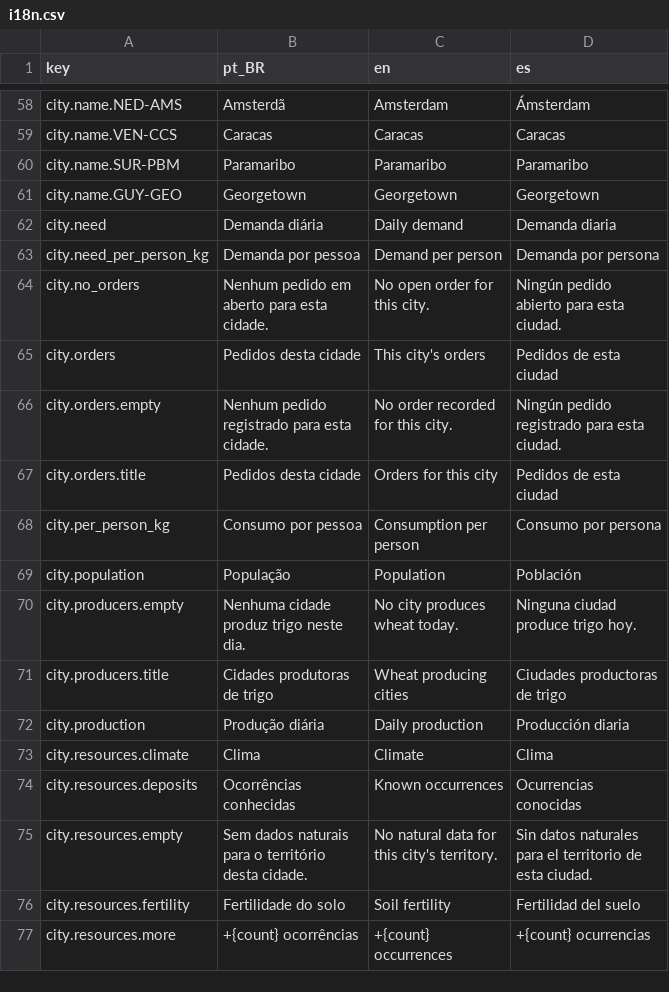
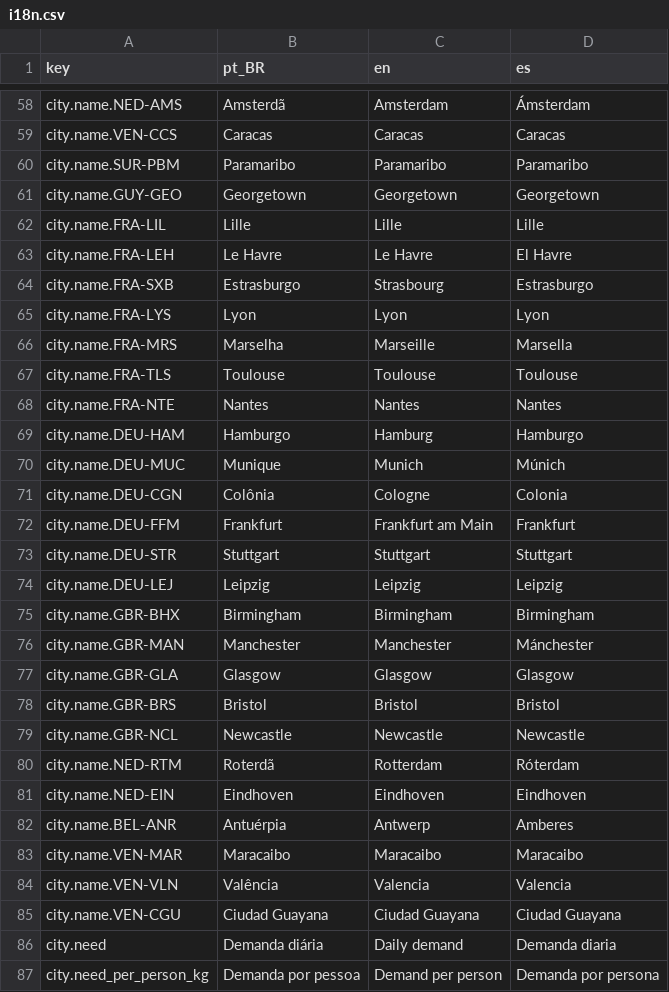
Before and after one commit to Arturstriker3/game-godot, a CSV file: data/definitions/i18n/i18n.csv, drawn as a sheet; only a part is shown, gaps mark what is left out; the shorter side is filled out with more unchanged rows; the diff covers the shown part only; the diff names each change by its address in the sheet, - before the commit and + after, or states it on an @@ line.

```diff
--- a/data/definitions/i18n/i18n.csv
+++ b/data/definitions/i18n/i18n.csv
+row 62: city.name.FRA-LIL | Lille | Lille | Lille
+row 63: city.name.FRA-LEH | Le Havre | Le Havre | El Havre
+row 64: city.name.FRA-SXB | Estrasburgo | Strasbourg | Estrasburgo
+row 65: city.name.FRA-LYS | Lyon | Lyon | Lyon
+row 66: city.name.FRA-MRS | Marselha | Marseille | Marsella
+row 67: city.name.FRA-TLS | Toulouse | Toulouse | Toulouse
+row 68: city.name.FRA-NTE | Nantes | Nantes | Nantes
+row 69: city.name.DEU-HAM | Hamburgo | Hamburg | Hamburgo
+row 70: city.name.DEU-MUC | Munique | Munich | Múnich
+row 71: city.name.DEU-CGN | Colônia | Cologne | Colonia
+row 72: city.name.DEU-FFM | Frankfurt | Frankfurt am Main | Frankfurt
+row 73: city.name.DEU-STR | Stuttgart | Stuttgart | Stuttgart
+row 74: city.name.DEU-LEJ | Leipzig | Leipzig | Leipzig
+row 75: city.name.GBR-BHX | Birmingham | Birmingham | Birmingham
+row 76: city.name.GBR-MAN | Manchester | Manchester | Mánchester
+row 77: city.name.GBR-GLA | Glasgow | Glasgow | Glasgow
+row 78: city.name.GBR-BRS | Bristol | Bristol | Bristol
+row 79: city.name.GBR-NCL | Newcastle | Newcastle | Newcastle
+row 80: city.name.NED-RTM | Roterdã | Rotterdam | Róterdam
+row 81: city.name.NED-EIN | Eindhoven | Eindhoven | Eindhoven
+row 82: city.name.BEL-ANR | Antuérpia | Antwerp | Amberes
+row 83: city.name.VEN-MAR | Maracaibo | Maracaibo | Maracaibo
+row 84: city.name.VEN-VLN | Valência | Valencia | Valencia
+row 85: city.name.VEN-CGU | Ciudad Guayana | Ciudad Guayana | Ciudad Guayana
```
Also changed, not shown: 12 added rows elsewhere in this file, data/definitions/scenario/buildings.csv, data/definitions/scenario/cities.csv, 25 other files.
